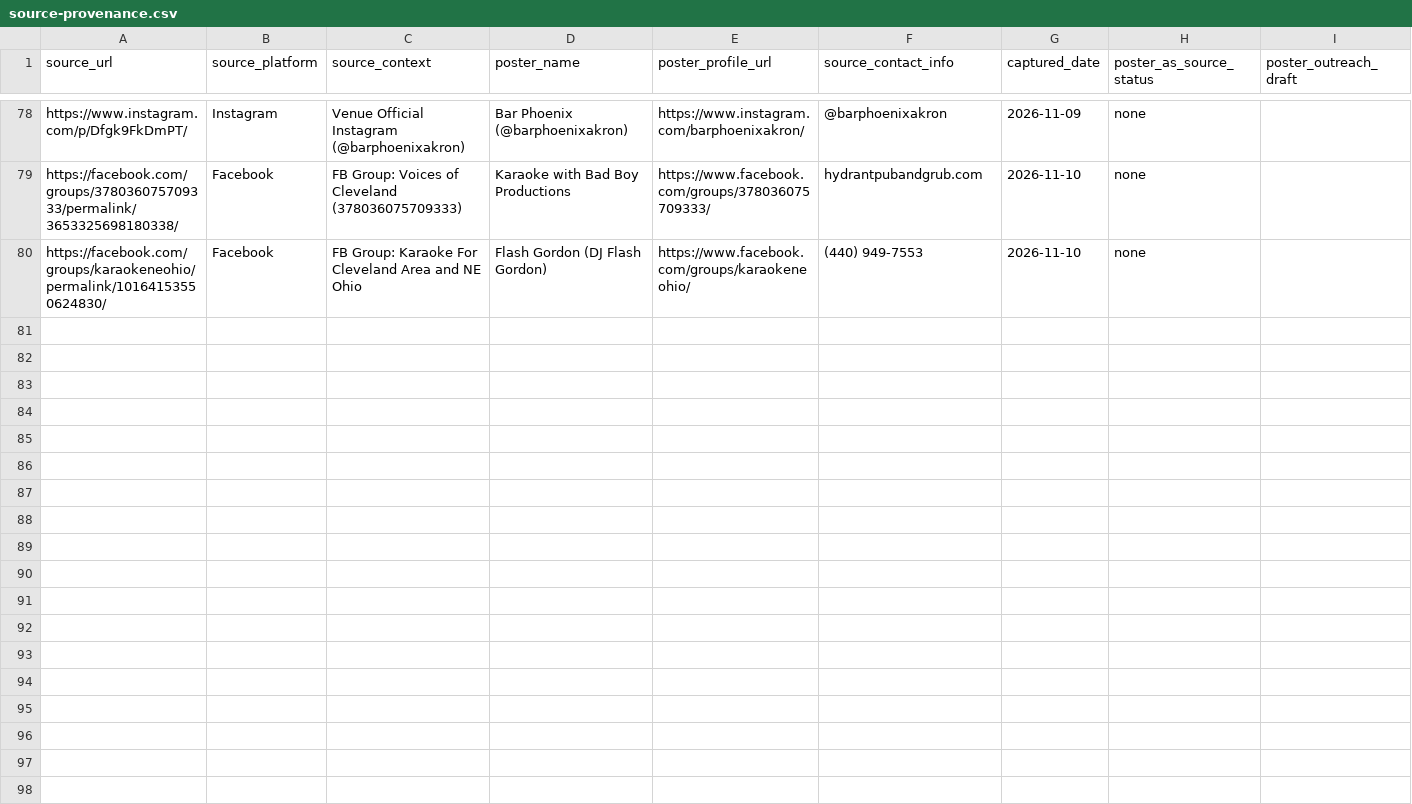
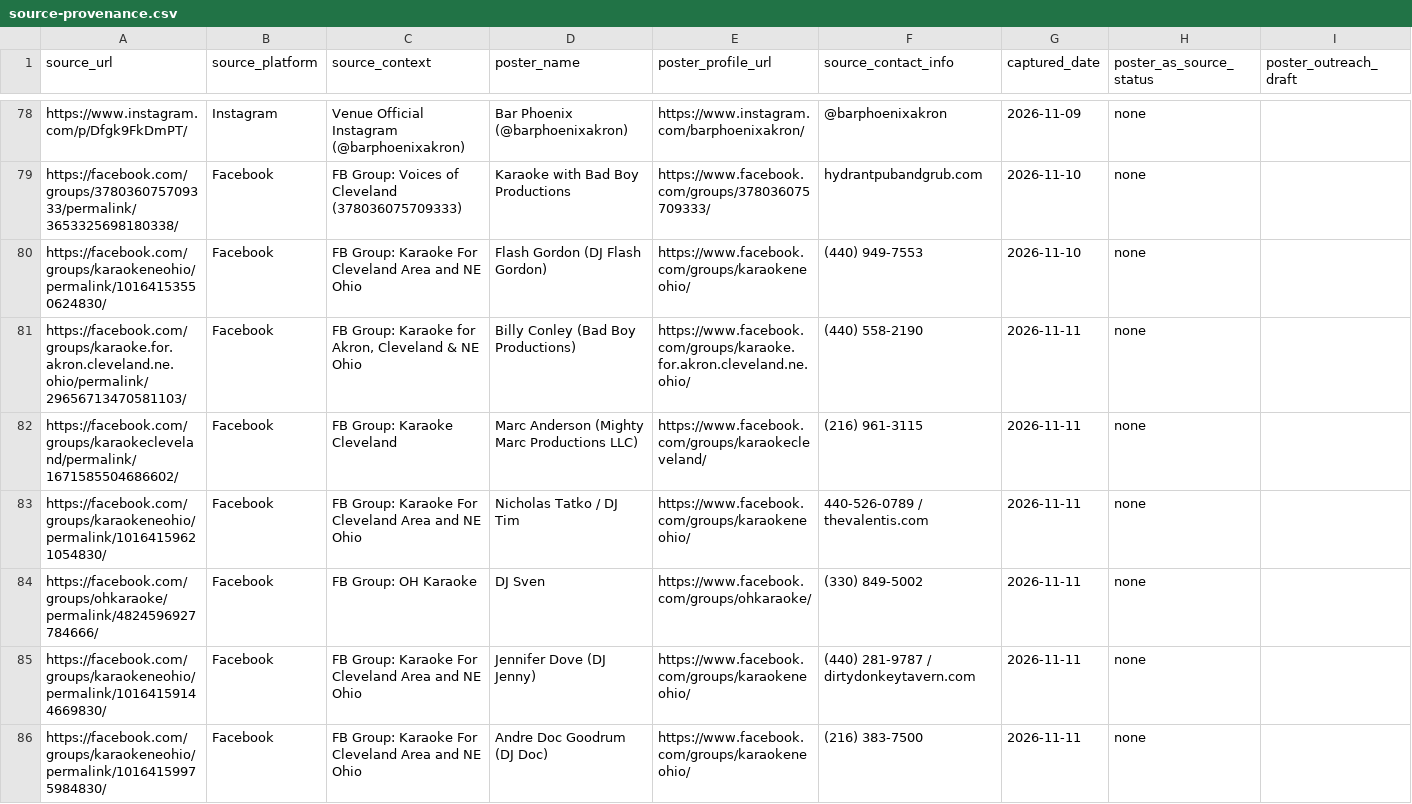
Before and after one commit to kingtaye-wq/micmap, a CSV file: data/source-provenance.csv, drawn as a sheet; only a part is shown, gaps mark what is left out; the diff names each change by its address in the sheet, - before the commit and + after, or states it on an @@ line.

```diff
--- a/data/source-provenance.csv
+++ b/data/source-provenance.csv
+row 81: https://facebook.com/groups/karaoke.for.akron.cleveland.ne.ohio/permalink/29656713470581103/ | Facebook | FB Group: Karaoke for Akron, Cleveland & NE Ohio | Billy Conley (Bad Boy Productions) | https://www.facebook.com/groups/karaoke.for.akron.cleveland.ne.ohio/ | (440) 558-2190 | 2026-11-11 | none
+row 82: https://facebook.com/groups/karaokecleveland/permalink/1671585504686602/ | Facebook | FB Group: Karaoke Cleveland | Marc Anderson (Mighty Marc Productions LLC) | https://www.facebook.com/groups/karaokecleveland/ | (216) 961-3115 | 2026-11-11 | none
+row 83: https://facebook.com/groups/karaokeneohio/permalink/10164159621054830/ | Facebook | FB Group: Karaoke For Cleveland Area and NE Ohio | Nicholas Tatko / DJ Tim | https://www.facebook.com/groups/karaokeneohio/ | 440-526-0789 / thevalentis.com | 2026-11-11 | none
+row 84: https://facebook.com/groups/ohkaraoke/permalink/4824596927784666/ | Facebook | FB Group: OH Karaoke | DJ Sven | https://www.facebook.com/groups/ohkaraoke/ | (330) 849-5002 | 2026-11-11 | none
+row 85: https://facebook.com/groups/karaokeneohio/permalink/10164159144669830/ | Facebook | FB Group: Karaoke For Cleveland Area and NE Ohio | Jennifer Dove (DJ Jenny) | https://www.facebook.com/groups/karaokeneohio/ | (440) 281-9787 / dirtydonkeytavern.com | 2026-11-11 | none
+row 86: https://facebook.com/groups/karaokeneohio/permalink/10164159975984830/ | Facebook | FB Group: Karaoke For Cleveland Area and NE Ohio | Andre Doc Goodrum (DJ Doc) | https://www.facebook.com/groups/karaokeneohio/ | (216) 383-7500 | 2026-11-11 | none
```
Also changed, not shown: data/cleveland-venues-master.csv, research/source-provenance.csv, 5 other files.
